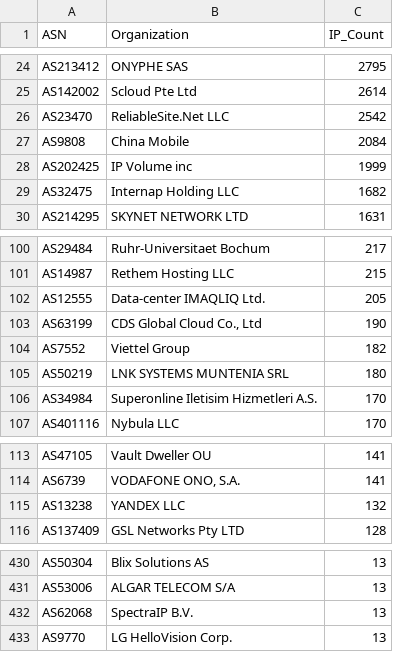
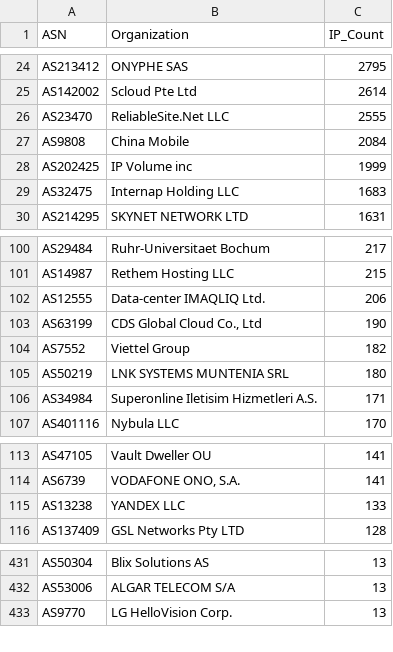
Before and after one commit to BlacKSnowDot0/packetsdatabase-db, a CSV file: asn_summary.csv, drawn as a sheet; only a part is shown, gaps mark what is left out; the diff covers the shown part only.

```diff
--- a/asn_summary.csv
+++ b/asn_summary.csv
@@ -25,6 +25,6 @@ ASN,Organization,IP_Count
 "AS142002","Scloud Pte Ltd",2614
-"AS23470","ReliableSite.Net LLC",2542
+"AS23470","ReliableSite.Net LLC",2555
 "AS9808","China Mobile",2084
 "AS202425","IP Volume inc",1999
-"AS32475","Internap Holding LLC",1682
+"AS32475","Internap Holding LLC",1683
 "AS214295","SKYNET NETWORK LTD",1631
@@ -101,3 +101,3 @@ ASN,Organization,IP_Count
 "AS14987","Rethem Hosting LLC",215
-"AS12555","Data-center IMAQLIQ Ltd.",205
+"AS12555","Data-center IMAQLIQ Ltd.",206
 "AS63199","CDS Global Cloud Co., Ltd",190
@@ -105,3 +105,3 @@ ASN,Organization,IP_Count
 "AS50219","LNK SYSTEMS MUNTENIA SRL",180
-"AS34984","Superonline Iletisim Hizmetleri A.S.",170
+"AS34984","Superonline Iletisim Hizmetleri A.S.",171
 "AS401116","Nybula LLC",170
@@ -114,3 +114,3 @@ ASN,Organization,IP_Count
 "AS6739","VODAFONE ONO, S.A.",141
-"AS13238","YANDEX LLC",132
+"AS13238","YANDEX LLC",133
 "AS137409","GSL Networks Pty LTD",128
@@ -431,3 +432,2 @@ ASN,Organization,IP_Count
 "AS53006","ALGAR TELECOM S/A",13
-"AS62068","SpectraIP B.V.",13
 "AS9770","LG HelloVision Corp.",13
```
Also changed, not shown: 4 added rows, 3 removed rows and 10 edited cells elsewhere in this file, 5 other files.
